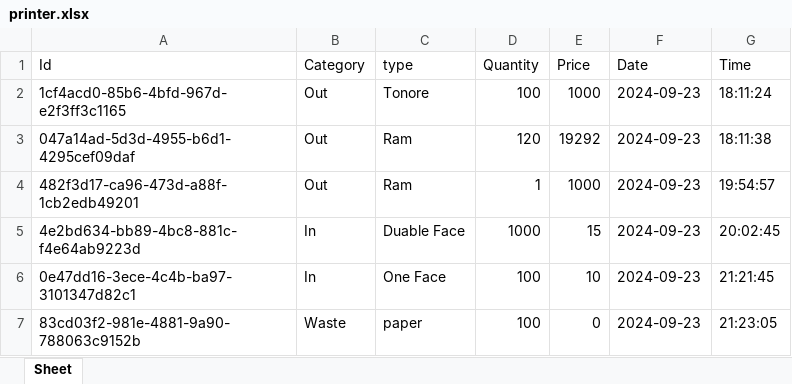
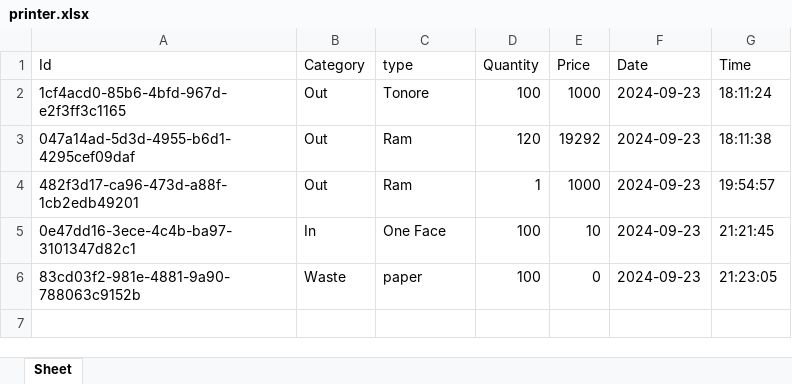
Before and after one commit to HICHAMSEBAA/ShopFlow, an Excel workbook: printer.xlsx, sheet Sheet, drawn as a sheet; values as stored, in another font and other column widths than the file's, no borders; the diff names each change by its address in the sheet, - before the commit and + after, or states it on an @@ line.

```diff
--- a/printer.xlsx (sheet Sheet)
+++ b/printer.xlsx (sheet Sheet)
-row 5: 4e2bd634-bb89-4bc8-881c-f4e64ab9223d | In | Duable Face | 1000 | 15 | 2024-09-23 | 20:02:45
```
Also changed, not shown: 1 other file.
